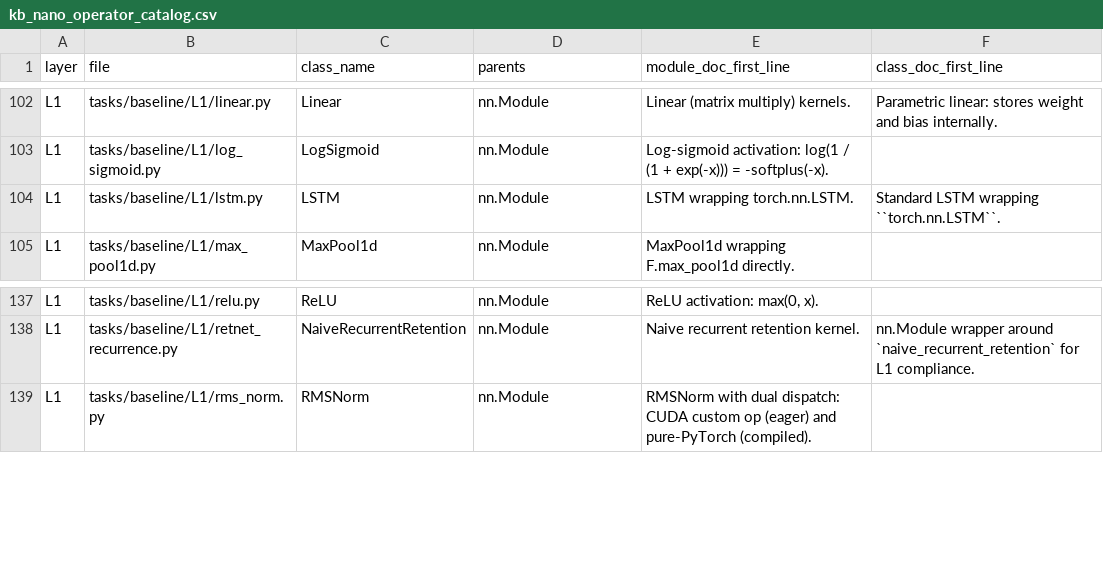
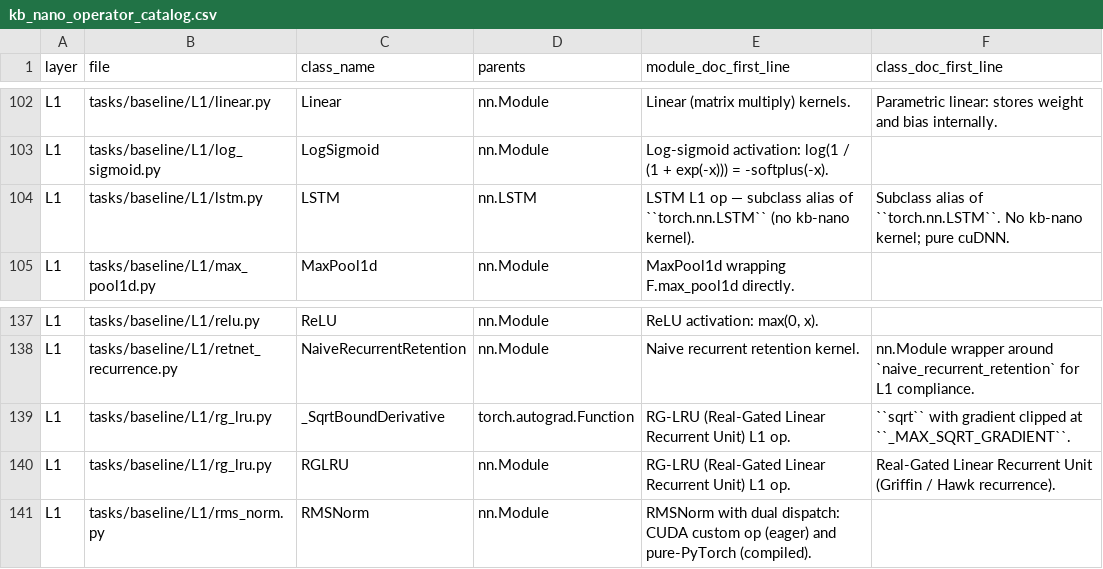
Before and after one commit to sfc-gh-goliaro/kb_nano, a CSV file: audits/hf_transformers_coverage/kb_nano_operator_catalog.csv, drawn as a sheet; only a part is shown, gaps mark what is left out.

```diff
--- a/audits/hf_transformers_coverage/kb_nano_operator_catalog.csv
+++ b/audits/hf_transformers_coverage/kb_nano_operator_catalog.csv
@@ -103,3 +103,3 @@ L1,tasks/baseline/L1/linear.py,Linear,nn.Module,Linear (matrix multiply) kernels
 L1,tasks/baseline/L1/log_sigmoid.py,LogSigmoid,nn.Module,Log-sigmoid activation: log(1 / (1 + exp(-x))) = -softplus(-x).,
-L1,tasks/baseline/L1/lstm.py,LSTM,nn.Module,LSTM wrapping torch.nn.LSTM.,Standard LSTM wrapping ``torch.nn.LSTM``.
+L1,tasks/baseline/L1/lstm.py,LSTM,nn.LSTM,LSTM L1 op — subclass alias of ``torch.nn.LSTM`` (no kb-nano kernel).,Subclass alias of ``torch.nn.LSTM``. No kb-nano kernel; pure cuDNN.
 L1,tasks/baseline/L1/max_pool1d.py,MaxPool1d,nn.Module,MaxPool1d wrapping F.max_pool1d directly.,
@@ -138,2 +138,4 @@ L1,tasks/baseline/L1/relu.py,ReLU,nn.Module,"ReLU activation: max(0, x).",
 L1,tasks/baseline/L1/retnet_recurrence.py,NaiveRecurrentRetention,nn.Module,Naive recurrent retention kernel.,nn.Module wrapper around `naive_recurrent_retention` for L1 compliance.
+L1,tasks/baseline/L1/rg_lru.py,_SqrtBoundDerivative,torch.autograd.Function,RG-LRU (Real-Gated Linear Recurrent Unit) L1 op.,``sqrt`` with gradient clipped at ``_MAX_SQRT_GRADIENT``.
+L1,tasks/baseline/L1/rg_lru.py,RGLRU,nn.Module,RG-LRU (Real-Gated Linear Recurrent Unit) L1 op.,Real-Gated Linear Recurrent Unit (Griffin / Hawk recurrence).
 L1,tasks/baseline/L1/rms_norm.py,RMSNorm,nn.Module,RMSNorm with dual dispatch: CUDA custom op (eager) and pure-PyTorch (compiled).,
```
Also changed, not shown: audits/hf_transformers_coverage/hf_architecture_operator_coverage.csv, audits/hf_transformers_coverage/tools/canonical_to_kb_nano.csv, 11 other files.
